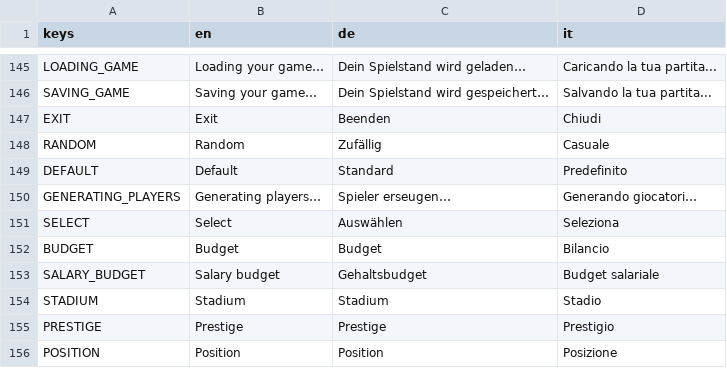
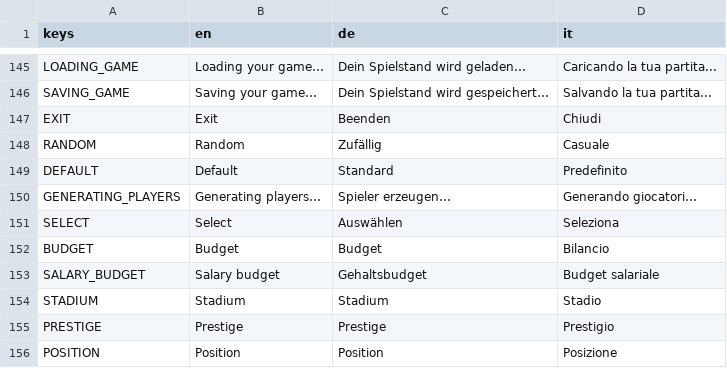
Before and after one commit to dulvui/futsal-manager, a CSV file: game/translations/translations.csv, drawn as a sheet; only a part is shown, gaps mark what is left out.

```diff
--- a/game/translations/translations.csv
+++ b/game/translations/translations.csv
@@ -149,3 +149,3 @@ RANDOM,Random,Zufällig,Casuale
 DEFAULT,Default,Standard,Predefinito
-GENERATING_PLAYERS,Generating players…,Spieler erseugen…,Generando giocatori…
+GENERATING_PLAYERS,Generating players…,Spieler erzeugen…,Generando giocatori…
 SELECT,Select,Auswählen,Seleziona
```
Also changed, not shown: 14 other files.
